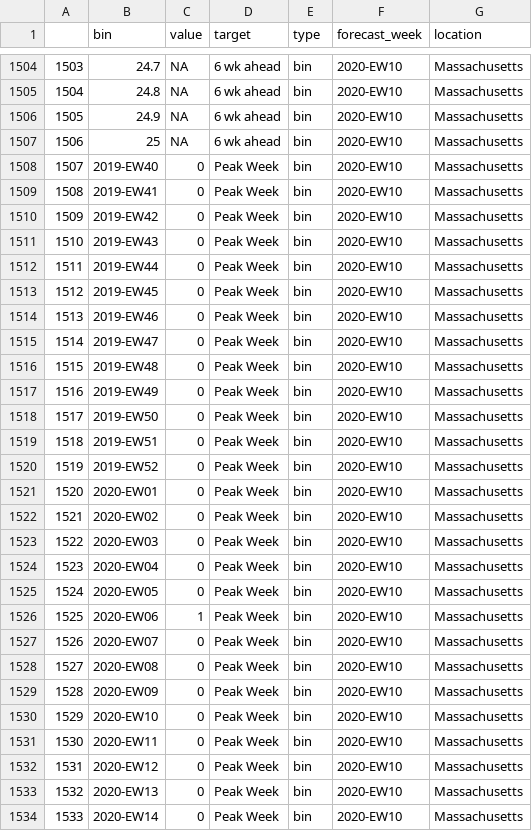
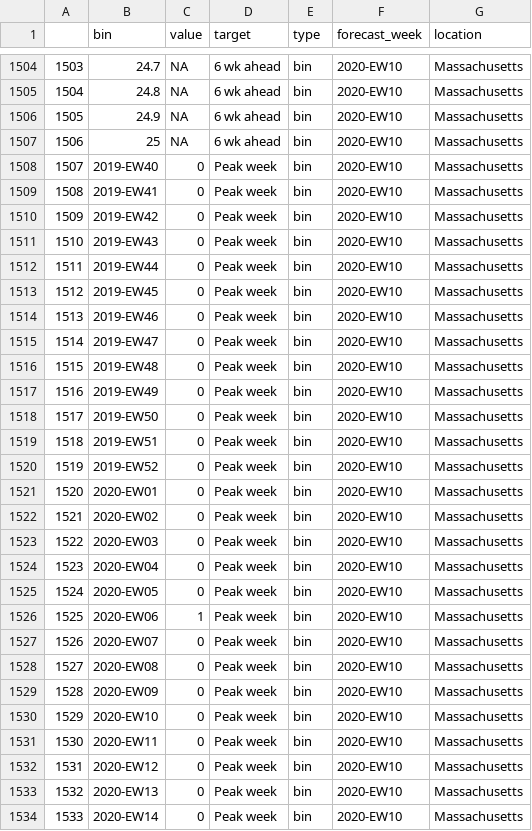
Before and after one commit to reichlab/cdcForecastUtils, a CSV file: vignettes/2020-EW10.csv, drawn as a sheet; only a part is shown, gaps mark what is left out; the diff covers the shown part only.

Commit message:
vignette

```diff
--- a/vignettes/2020-EW10.csv
+++ b/vignettes/2020-EW10.csv
@@ -1507,28 +1507,28 @@
 "1506","25",NA,"6 wk ahead","bin","2020-EW10","Massachusetts"
-"1507","2019-EW40",0,"Peak Week","bin","2020-EW10","Massachusetts"
-"1508","2019-EW41",0,"Peak Week","bin","2020-EW10","Massachusetts"
-"1509","2019-EW42",0,"Peak Week","bin","2020-EW10","Massachusetts"
-"1510","2019-EW43",0,"Peak Week","bin","2020-EW10","Massachusetts"
-"1511","2019-EW44",0,"Peak Week","bin","2020-EW10","Massachusetts"
-"1512","2019-EW45",0,"Peak Week","bin","2020-EW10","Massachusetts"
-"1513","2019-EW46",0,"Peak Week","bin","2020-EW10","Massachusetts"
-"1514","2019-EW47",0,"Peak Week","bin","2020-EW10","Massachusetts"
-"1515","2019-EW48",0,"Peak Week","bin","2020-EW10","Massachusetts"
-"1516","2019-EW49",0,"Peak Week","bin","2020-EW10","Massachusetts"
-"1517","2019-EW50",0,"Peak Week","bin","2020-EW10","Massachusetts"
-"1518","2019-EW51",0,"Peak Week","bin","2020-EW10","Massachusetts"
-"1519","2019-EW52",0,"Peak Week","bin","2020-EW10","Massachusetts"
-"1520","2020-EW01",0,"Peak Week","bin","2020-EW10","Massachusetts"
-"1521","2020-EW02",0,"Peak Week","bin","2020-EW10","Massachusetts"
-"1522","2020-EW03",0,"Peak Week","bin","2020-EW10","Massachusetts"
-"1523","2020-EW04",0,"Peak Week","bin","2020-EW10","Massachusetts"
-"1524","2020-EW05",0,"Peak Week","bin","2020-EW10","Massachusetts"
-"1525","2020-EW06",1,"Peak Week","bin","2020-EW10","Massachusetts"
-"1526","2020-EW07",0,"Peak Week","bin","2020-EW10","Massachusetts"
-"1527","2020-EW08",0,"Peak Week","bin","2020-EW10","Massachusetts"
-"1528","2020-EW09",0,"Peak Week","bin","2020-EW10","Massachusetts"
-"1529","2020-EW10",0,"Peak Week","bin","2020-EW10","Massachusetts"
-"1530","2020-EW11",0,"Peak Week","bin","2020-EW10","Massachusetts"
-"1531","2020-EW12",0,"Peak Week","bin","2020-EW10","Massachusetts"
-"1532","2020-EW13",0,"Peak Week","bin","2020-EW10","Massachusetts"
-"1533","2020-EW14",0,"Peak Week","bin","2020-EW10","Massachusetts"
+"1507","2019-EW40",0,"Peak week","bin","2020-EW10","Massachusetts"
+"1508","2019-EW41",0,"Peak week","bin","2020-EW10","Massachusetts"
+"1509","2019-EW42",0,"Peak week","bin","2020-EW10","Massachusetts"
+"1510","2019-EW43",0,"Peak week","bin","2020-EW10","Massachusetts"
+"1511","2019-EW44",0,"Peak week","bin","2020-EW10","Massachusetts"
+"1512","2019-EW45",0,"Peak week","bin","2020-EW10","Massachusetts"
+"1513","2019-EW46",0,"Peak week","bin","2020-EW10","Massachusetts"
+"1514","2019-EW47",0,"Peak week","bin","2020-EW10","Massachusetts"
+"1515","2019-EW48",0,"Peak week","bin","2020-EW10","Massachusetts"
+"1516","2019-EW49",0,"Peak week","bin","2020-EW10","Massachusetts"
+"1517","2019-EW50",0,"Peak week","bin","2020-EW10","Massachusetts"
+"1518","2019-EW51",0,"Peak week","bin","2020-EW10","Massachusetts"
+"1519","2019-EW52",0,"Peak week","bin","2020-EW10","Massachusetts"
+"1520","2020-EW01",0,"Peak week","bin","2020-EW10","Massachusetts"
+"1521","2020-EW02",0,"Peak week","bin","2020-EW10","Massachusetts"
+"1522","2020-EW03",0,"Peak week","bin","2020-EW10","Massachusetts"
+"1523","2020-EW04",0,"Peak week","bin","2020-EW10","Massachusetts"
+"1524","2020-EW05",0,"Peak week","bin","2020-EW10","Massachusetts"
+"1525","2020-EW06",1,"Peak week","bin","2020-EW10","Massachusetts"
+"1526","2020-EW07",0,"Peak week","bin","2020-EW10","Massachusetts"
+"1527","2020-EW08",0,"Peak week","bin","2020-EW10","Massachusetts"
+"1528","2020-EW09",0,"Peak week","bin","2020-EW10","Massachusetts"
+"1529","2020-EW10",0,"Peak week","bin","2020-EW10","Massachusetts"
+"1530","2020-EW11",0,"Peak week","bin","2020-EW10","Massachusetts"
+"1531","2020-EW12",0,"Peak week","bin","2020-EW10","Massachusetts"
+"1532","2020-EW13",0,"Peak week","bin","2020-EW10","Massachusetts"
+"1533","2020-EW14",0,"Peak week","bin","2020-EW10","Massachusetts"
```
Also changed, not shown: 6 edited cells elsewhere in this file, 2 other files.
